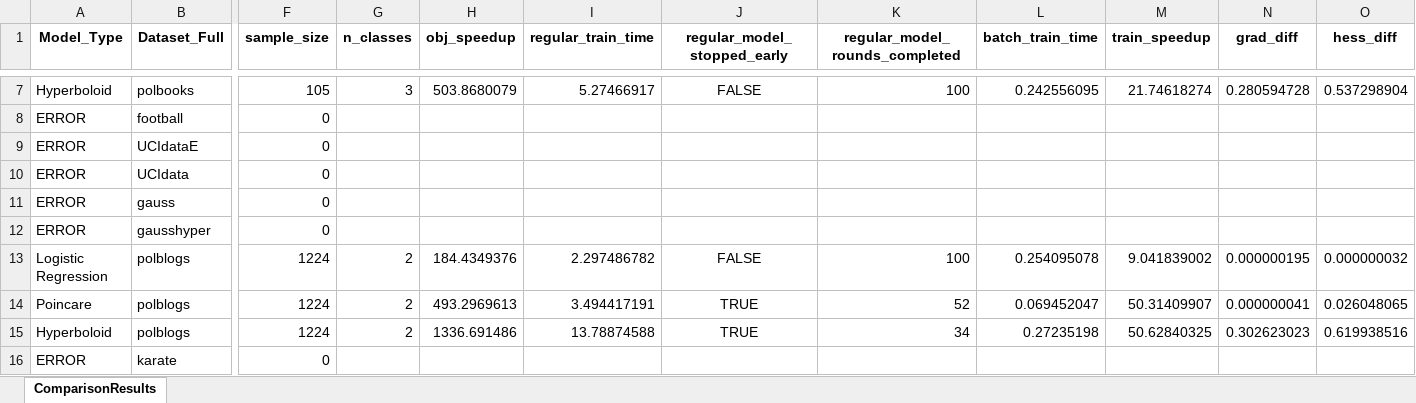
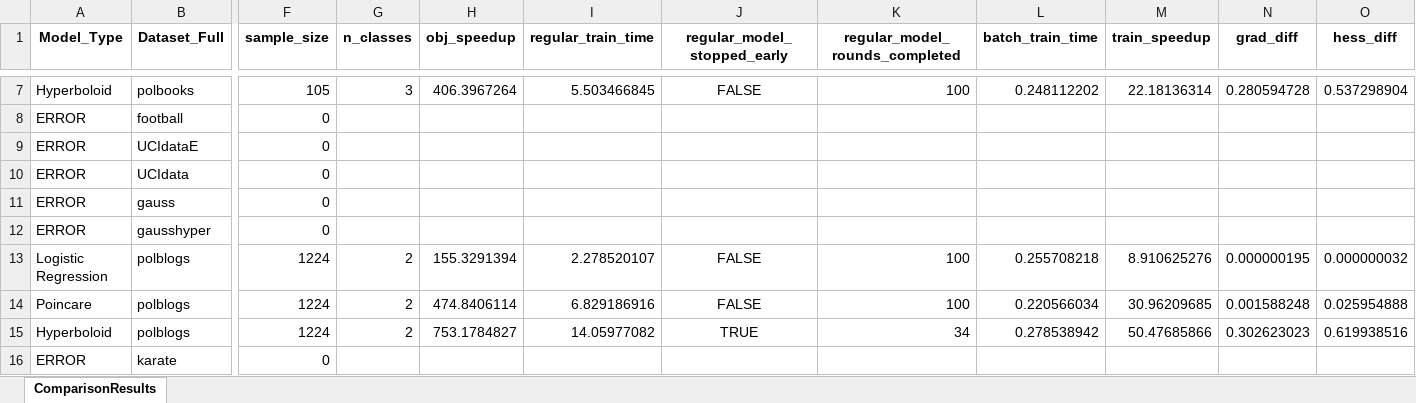
Before and after one commit to lowoncuties/HyperbolicML, an Excel workbook: hyperXGB/logs/all_datasets_comparison/comparison_results.xlsx, sheet ComparisonResults, drawn as a sheet; only a part is shown, gaps mark what is left out; values as stored, in another font and other column widths than the file's, no borders; removed rows and columns are numbered as before the commit, all else as after; rows hold the shown columns only; the diff covers the shown part only; the diff names each change by its address in the sheet, - before the commit and + after, or states it on an @@ line.

Commit message:
feat(results): add results readme and plots

```diff
--- a/hyperXGB/logs/all_datasets_comparison/comparison_results.xlsx (sheet ComparisonResults)
+++ b/hyperXGB/logs/all_datasets_comparison/comparison_results.xlsx (sheet ComparisonResults)
-H7 (obj_speedup): 503.8680079
+H7 (obj_speedup): 406.3967264
-I7 (regular_train_time): 5.27466917
+I7 (regular_train_time): 5.503466845
-L7 (batch_train_time): 0.242556095
+L7 (batch_train_time): 0.248112202
-M7 (train_speedup): 21.74618274
+M7 (train_speedup): 22.18136314
-H13 (obj_speedup): 184.4349376
+H13 (obj_speedup): 155.3291394
-I13 (regular_train_time): 2.297486782
+I13 (regular_train_time): 2.278520107
-L13 (batch_train_time): 0.254095078
+L13 (batch_train_time): 0.255708218
-M13 (train_speedup): 9.041839002
+M13 (train_speedup): 8.910625276
-row 14: Poincare | polblogs | 1224 | 2 | 493.2969613 | 3.494417191 | TRUE | 52 | 0.069452047 | 50.31409907 | 0.000000041 | 0.026048065
+row 14: Poincare | polblogs | 1224 | 2 | 474.8406114 | 6.829186916 | FALSE | 100 | 0.220566034 | 30.96209685 | 0.001588248 | 0.025954888
-H15 (obj_speedup): 1336.691486
+H15 (obj_speedup): 753.1784827
-I15 (regular_train_time): 13.78874588
+I15 (regular_train_time): 14.05977082
-L15 (batch_train_time): 0.27235198
+L15 (batch_train_time): 0.278538942
-M15 (train_speedup): 50.62840325
+M15 (train_speedup): 50.47685866
```
Also changed, not shown: 1 added row, 1 removed row and 29 edited cells elsewhere in this sheet, 7 other files.
